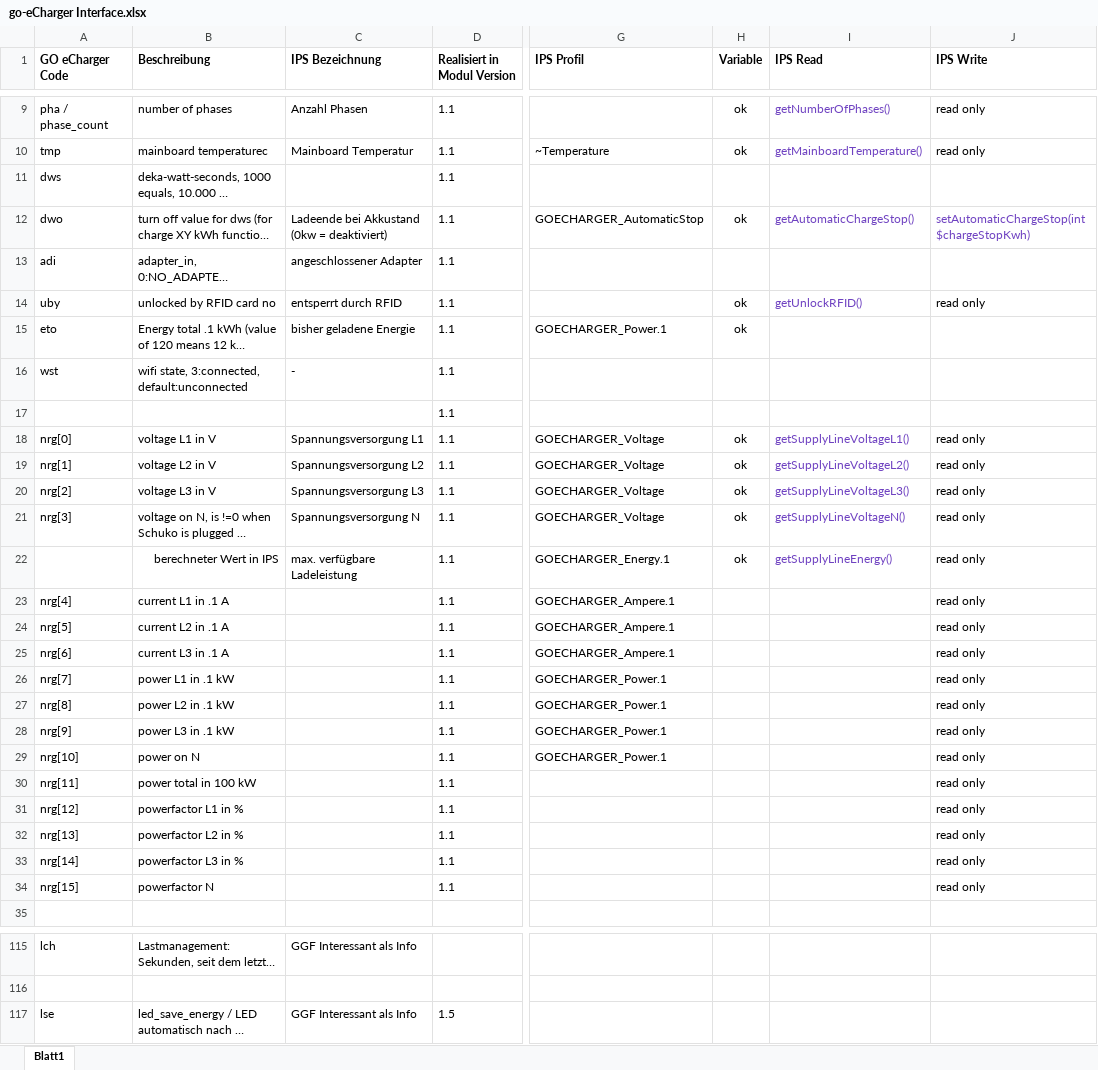
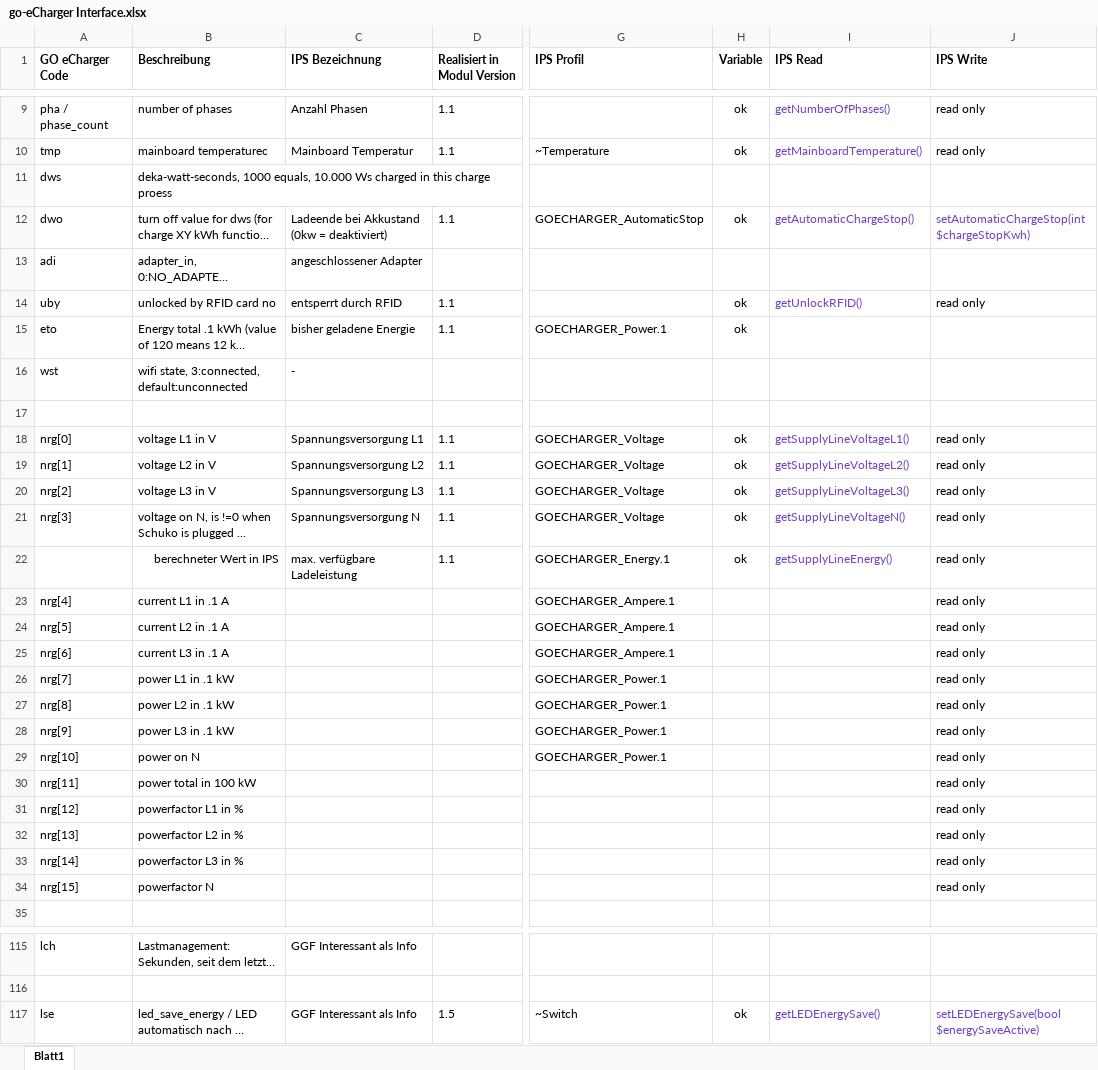
Before and after one commit to IPSCoyote/GO-eCharger, an Excel workbook: go-eCharger/go-eCharger Interface.xlsx, sheet Blatt1, drawn as a sheet; only a part is shown, gaps mark what is left out; long unchanged cells end in …; values as stored, in another font and other column widths than the file's, no borders; the diff covers the shown part only; the diff names each change by its address in the sheet, - before the commit and + after, or states it on an @@ line.

Commit message:
Update go-eCharger Interface.xlsx

```diff
--- a/go-eCharger/go-eCharger Interface.xlsx (sheet Blatt1)
+++ b/go-eCharger/go-eCharger Interface.xlsx (sheet Blatt1)
-D11 (Realisiert in Modul Version): 1.1
+D11 (Realisiert in Modul Version): (empty)
-D13 (Realisiert in Modul Version): 1.1
+D13 (Realisiert in Modul Version): (empty)
-D16:D17 (Realisiert in Modul Version): 1.1
+D16:D17 (Realisiert in Modul Version): (empty)
-D23:D34 (Realisiert in Modul Version): 1.1
+D23:D34 (Realisiert in Modul Version): (empty)
-G117 (IPS Profil): (empty)
+G117 (IPS Profil): ~Switch
-H117 (Variable): (empty)
+H117 (Variable): ok
-I117 (IPS Read): (empty)
+I117 (IPS Read): getLEDEnergySave()
-J117 (IPS Write): (empty)
+J117 (IPS Write): setLEDEnergySave(bool $energySaveActive)
```
Also changed, not shown: 1 edited cell elsewhere in this sheet.
